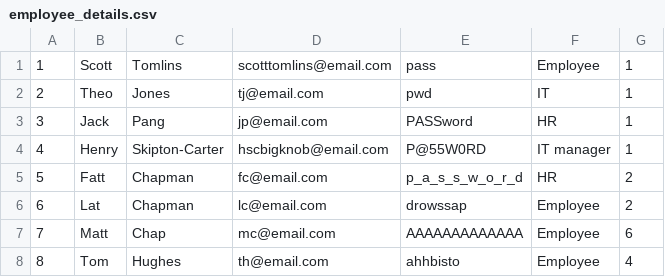
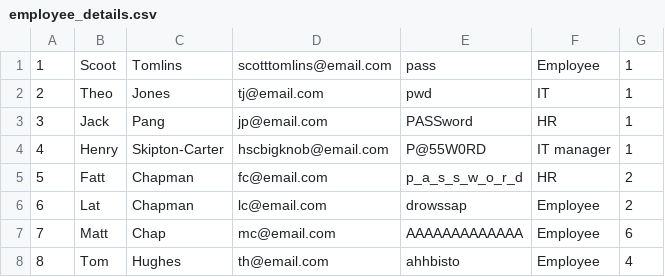
Before and after one commit to matt-chapman52/WM361_CW, a CSV file: Data/employee_details.csv, drawn as a sheet.

```diff
--- a/Data/employee_details.csv
+++ b/Data/employee_details.csv
@@ -1,2 +1,2 @@
-1,Scott,Tomlins,scotttomlins@email.com,pass,Employee,1,
+1,Scoot,Tomlins,scotttomlins@email.com,pass,Employee,1,
 2,Theo,Jones,tj@email.com,pwd,IT,1,
```
Also changed, not shown: 3 other files.
